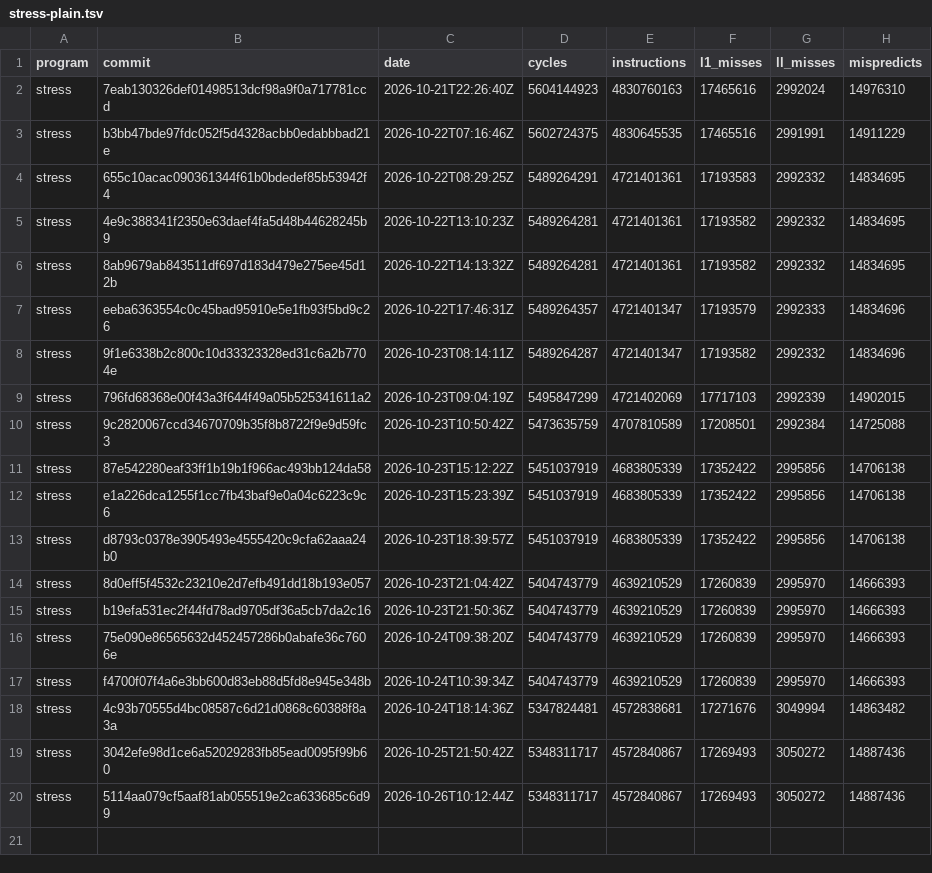
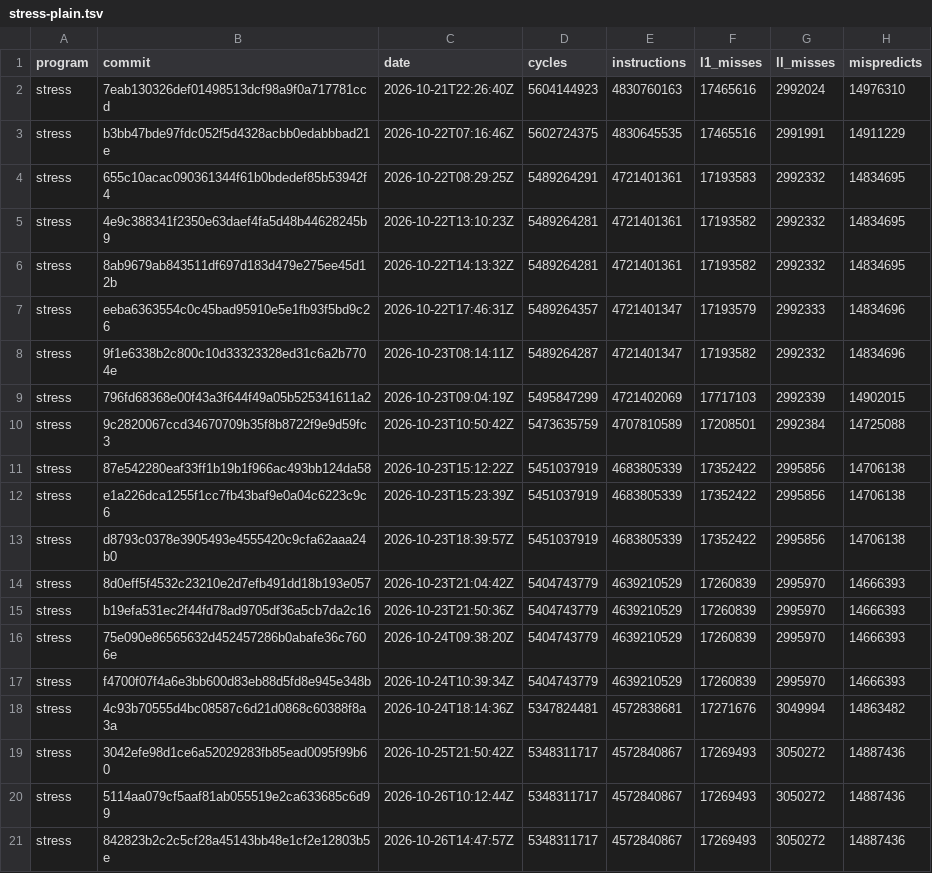
Before and after one commit to zane-lang/compiler, a TSV file: stress-plain.tsv, drawn as a sheet; the diff names each change by its address in the sheet, - before the commit and + after, or states it on an @@ line.

```diff
--- a/stress-plain.tsv
+++ b/stress-plain.tsv
+row 21: stress | 842823b2c2c5cf28a45143bb48e1cf2e12803b5e | 2026-10-26T14:47:57Z | 5348311717 | 4572840867 | 17269493 | 3050272 | 14887436
```
Also changed, not shown: latest.tsv, stress-tiered.tsv, 1 other file.
